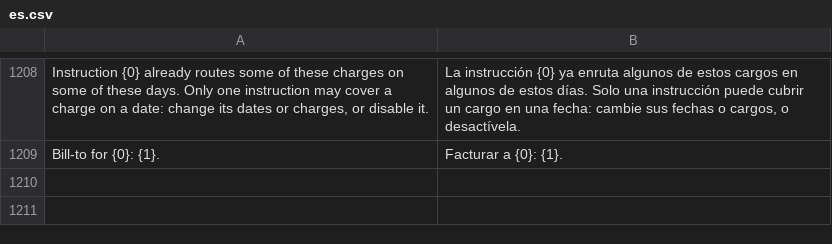
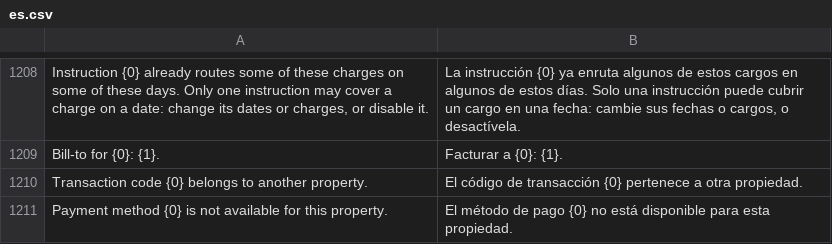
Before and after one commit to pmwanje2/kamra, a CSV file: kamra/translations/es.csv, drawn as a sheet; only a part is shown, gaps mark what is left out; the diff names each change by its address in the sheet, - before the commit and + after, or states it on an @@ line.

```diff
--- a/kamra/translations/es.csv
+++ b/kamra/translations/es.csv
+row 1210: Transaction code {0} belongs to another property. | El código de transacción {0} pertenece a otra propiedad.
+row 1211: Payment method {0} is not available for this property. | El método de pago {0} no está disponible para esta propiedad.
```
Also changed, not shown: kamra/translations/ar.csv, kamra/translations/de.csv, 31 other files.
